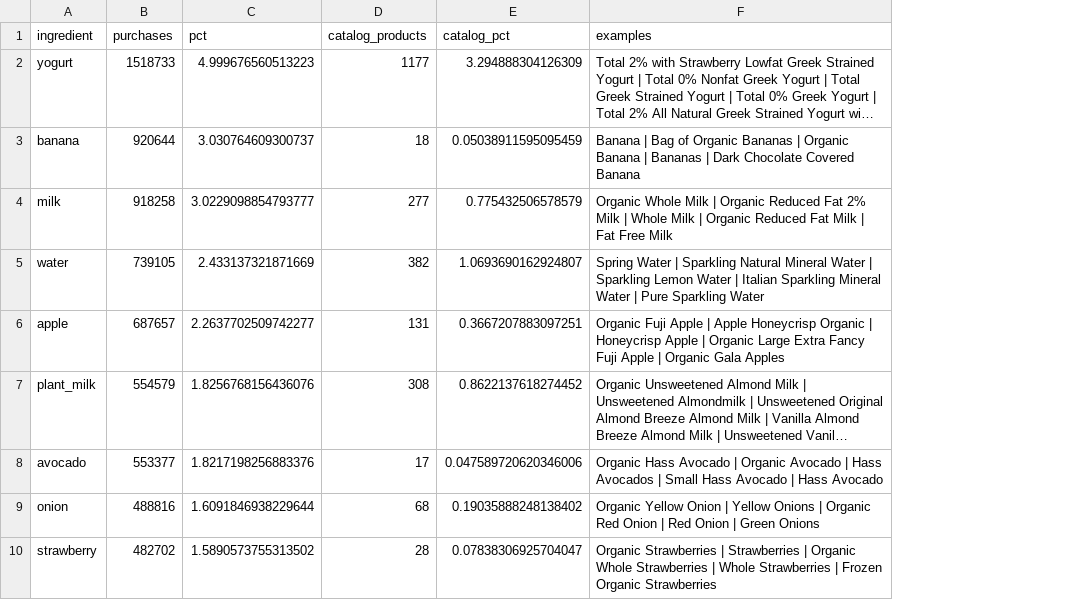
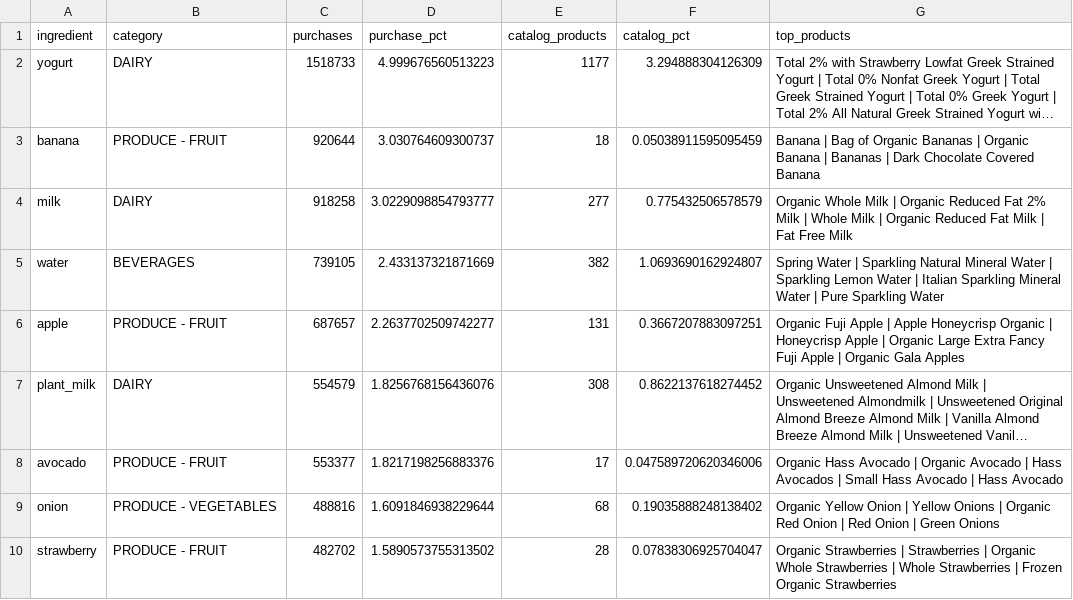
Before and after one commit to chrissmithphd/food-sequences, a CSV file: analysis/ingredients/top_ingredients_by_volume.csv, drawn as a sheet; only a part is shown; long unchanged cells end in …; addresses are those after the commit; the diff names each change by its address in the sheet, - before the commit and + after, or states it on an @@ line.

```diff
--- a/analysis/ingredients/top_ingredients_by_volume.csv
+++ b/analysis/ingredients/top_ingredients_by_volume.csv
+column B (category), rows 2-10: DAIRY | PRODUCE - FRUIT | DAIRY | BEVERAGES | PRODUCE - FRUIT | DAIRY | PRODUCE - FRUIT | PRODUCE - VEGETABLES | PRODUCE - FRUIT
-D1: pct
+D1: purchase_pct
-G1: examples
+G1: top_products
```
Also changed, not shown: analysis/ingredients/ingredient_lens_summary.csv, 28 other files.
